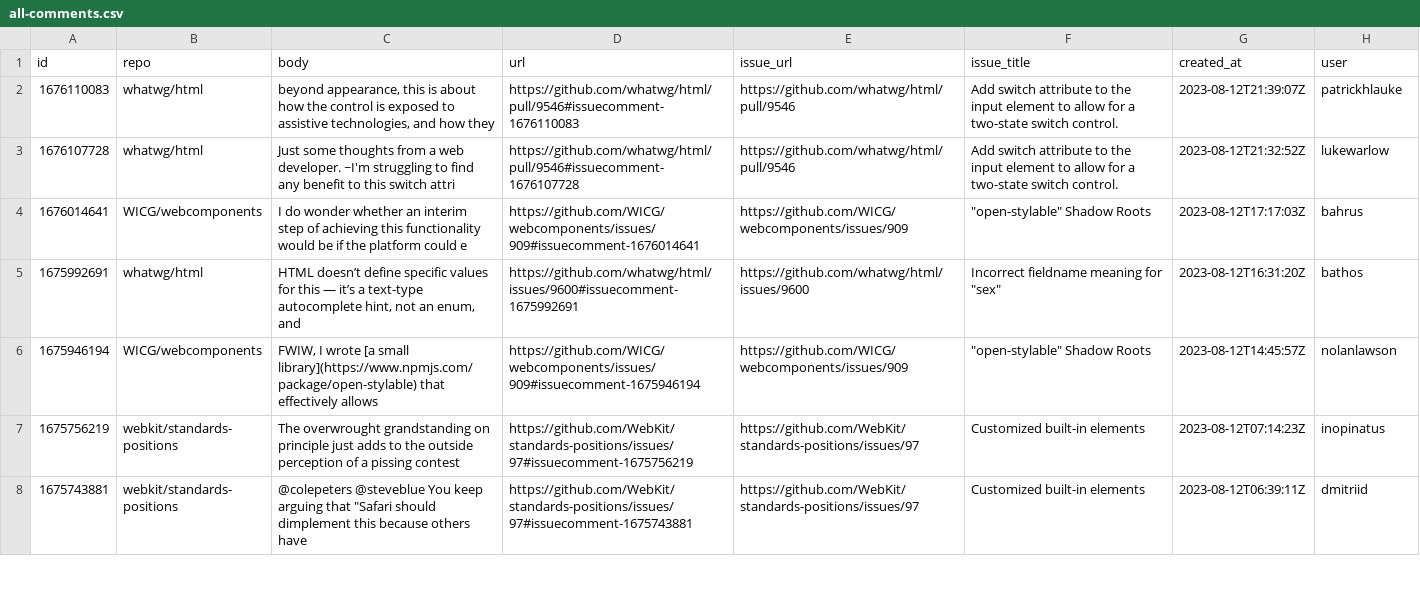
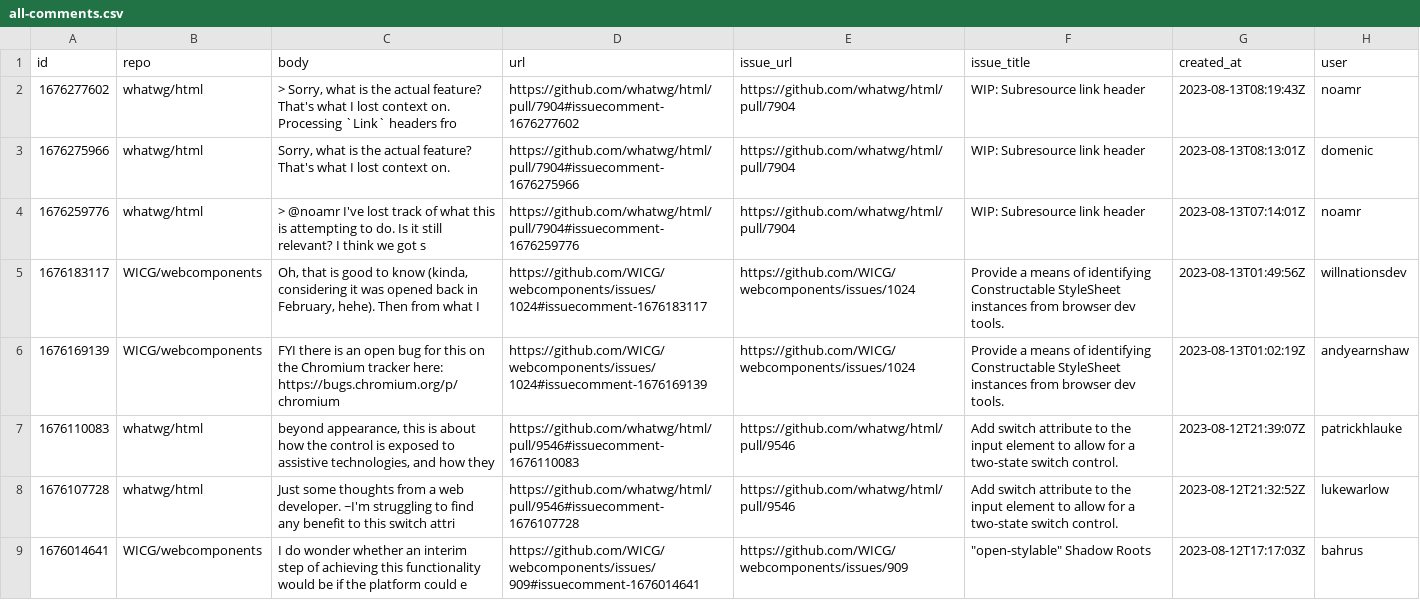
Before and after one commit to bgrins/compat-utils, a CSV file: output/all-comments.csv, drawn as a sheet; only a part is shown; the shorter side is filled out with more unchanged rows; the diff names each change by its address in the sheet, - before the commit and + after, or states it on an @@ line.

```diff
--- a/output/all-comments.csv
+++ b/output/all-comments.csv
+row 2: 1676277602 | whatwg/html | > Sorry, what is the actual feature? That's what I lost context on. Processing `Link` headers fro | https://github.com/whatwg/html/pull/7904#issuecomment-1676277602 | https://github.com/whatwg/html/pull/7904 | WIP: Subresource link header | 2023-08-13T08:19:43Z | noamr
+row 3: 1676275966 | whatwg/html | Sorry, what is the actual feature? That's what I lost context on. | https://github.com/whatwg/html/pull/7904#issuecomment-1676275966 | https://github.com/whatwg/html/pull/7904 | WIP: Subresource link header | 2023-08-13T08:13:01Z | domenic
+row 4: 1676259776 | whatwg/html | > @noamr I've lost track of what this is attempting to do. Is it still relevant? I think we got s | https://github.com/whatwg/html/pull/7904#issuecomment-1676259776 | https://github.com/whatwg/html/pull/7904 | WIP: Subresource link header | 2023-08-13T07:14:01Z | noamr
+row 5: 1676183117 | WICG/webcomponents | Oh, that is good to know (kinda, considering it was opened back in February, hehe). Then from what I | https://github.com/WICG/webcomponents/issues/1024#issuecomment-1676183117 | https://github.com/WICG/webcomponents/issues/1024 | Provide a means of identifying Constructable StyleSheet instances from browser dev tools. | 2023-08-13T01:49:56Z | willnationsdev
+row 6: 1676169139 | WICG/webcomponents | FYI there is an open bug for this on the Chromium tracker here: https://bugs.chromium.org/p/chromium | https://github.com/WICG/webcomponents/issues/1024#issuecomment-1676169139 | https://github.com/WICG/webcomponents/issues/1024 | Provide a means of identifying Constructable StyleSheet instances from browser dev tools. | 2023-08-13T01:02:19Z | andyearnshaw
```
Also changed, not shown: output/WICG-webcomponents.csv, output/whatwg-html-prs.csv.
